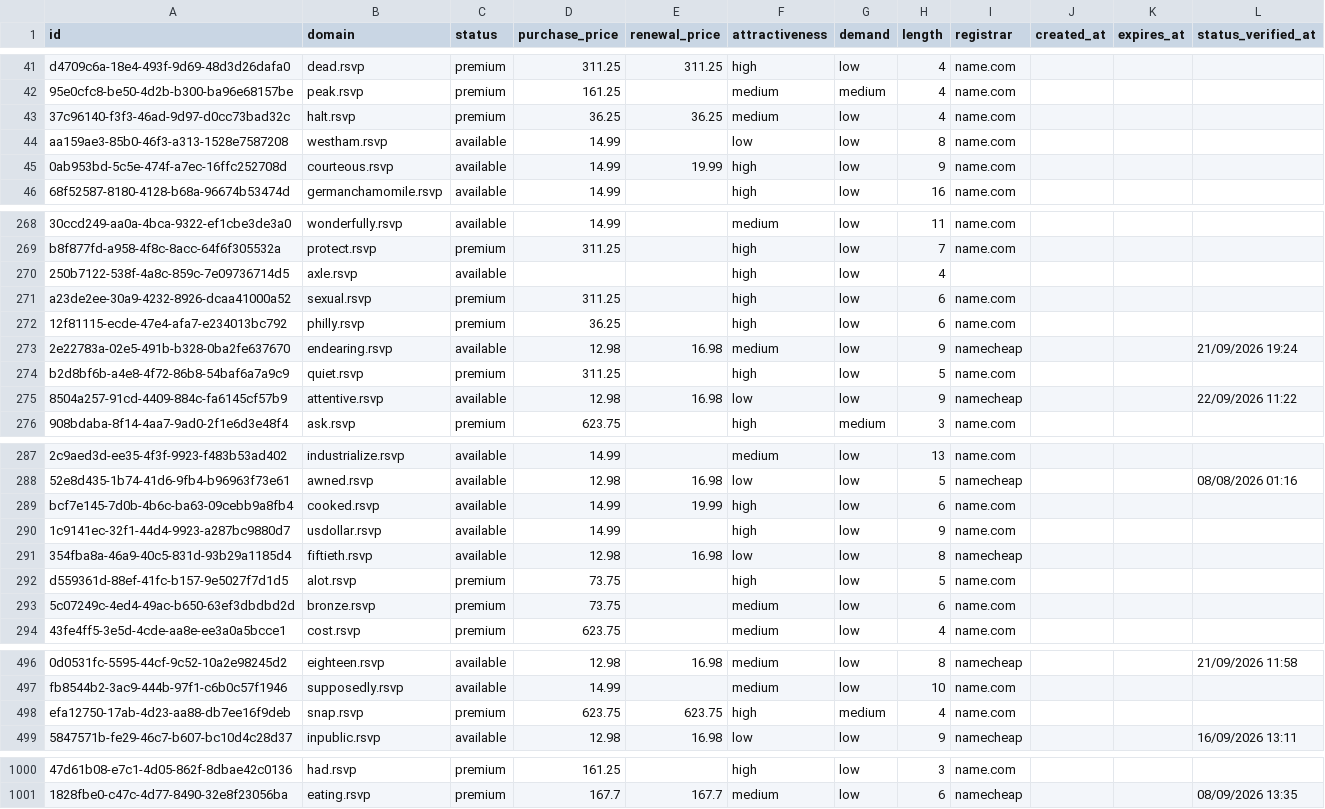
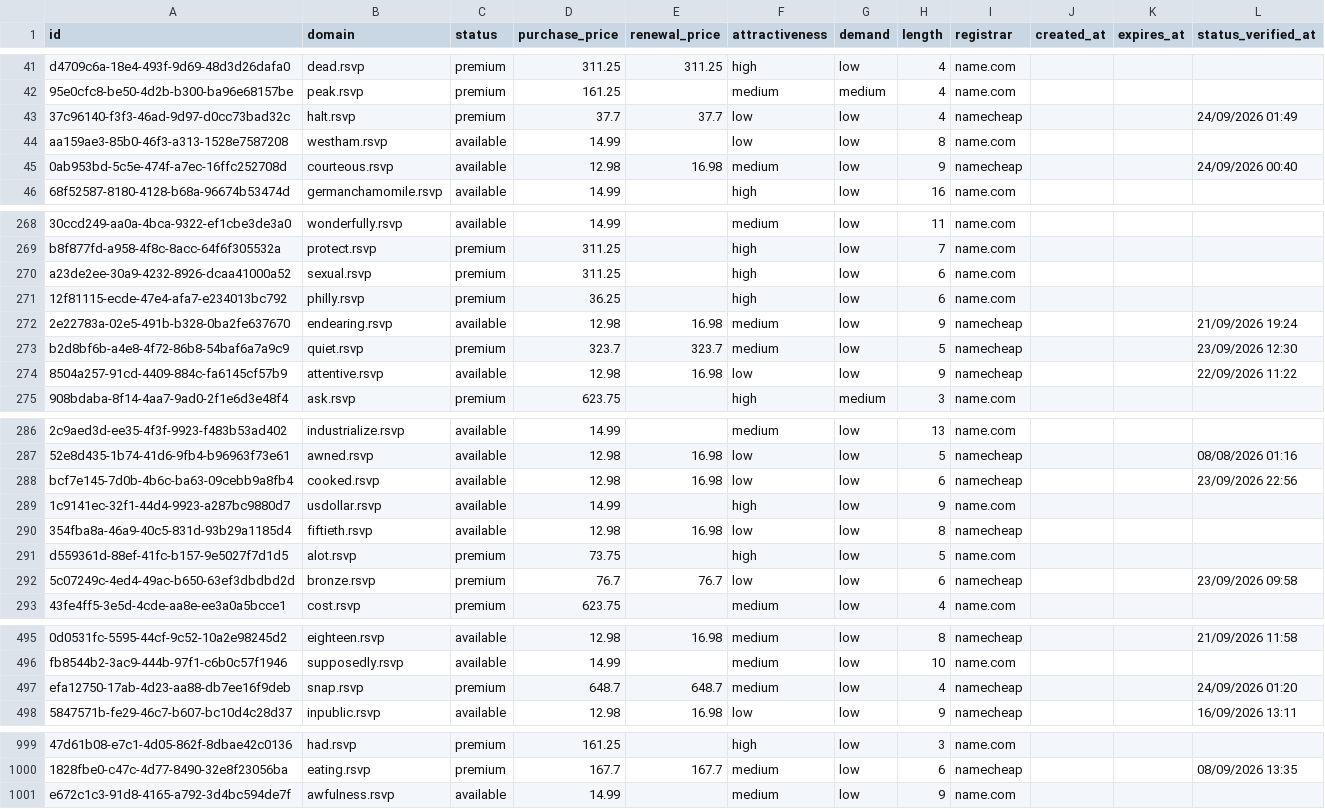
Before and after one commit to UniqueDomains/rsvp-oneword-domains, a CSV file: rsvp.csv, drawn as a sheet; only a part is shown, gaps mark what is left out; removed rows and columns are numbered as before the commit, all else as after; the diff covers the shown part only; the diff names each change by its address in the sheet, - before the commit and + after, or states it on an @@ line.

Commit message:
Domains update

```diff
--- a/rsvp.csv
+++ b/rsvp.csv
-D43 (purchase_price): 36.25
+D43 (purchase_price): 37.7
-E43 (renewal_price): 36.25
+E43 (renewal_price): 37.7
-F43 (attractiveness): medium
+F43 (attractiveness): low
-I43 (registrar): name.com
+I43 (registrar): namecheap
-L43 (status_verified_at): (empty)
+L43 (status_verified_at): 24/09/2026 01:49
-D45 (purchase_price): 14.99
+D45 (purchase_price): 12.98
-E45 (renewal_price): 19.99
+E45 (renewal_price): 16.98
-F45 (attractiveness): high
+F45 (attractiveness): medium
-I45 (registrar): name.com
+I45 (registrar): namecheap
-L45 (status_verified_at): (empty)
+L45 (status_verified_at): 24/09/2026 00:40
-row 270: 250b7122-538f-4a8c-859c-7e09736714d5 | axle.rsvp | available |  |  | high | low | 4
-D273 (purchase_price): 311.25
+D273 (purchase_price): 323.7
-E273 (renewal_price): (empty)
+E273 (renewal_price): 323.7
-F273 (attractiveness): high
+F273 (attractiveness): medium
-I273 (registrar): name.com
+I273 (registrar): namecheap
-L273 (status_verified_at): (empty)
+L273 (status_verified_at): 23/09/2026 12:30
-D288 (purchase_price): 14.99
+D288 (purchase_price): 12.98
-E288 (renewal_price): 19.99
+E288 (renewal_price): 16.98
-F288 (attractiveness): high
+F288 (attractiveness): low
-I288 (registrar): name.com
+I288 (registrar): namecheap
-L288 (status_verified_at): (empty)
+L288 (status_verified_at): 23/09/2026 22:56
-D292 (purchase_price): 73.75
+D292 (purchase_price): 76.7
-E292 (renewal_price): (empty)
+E292 (renewal_price): 76.7
-F292 (attractiveness): medium
+F292 (attractiveness): low
-I292 (registrar): name.com
+I292 (registrar): namecheap
-L292 (status_verified_at): (empty)
+L292 (status_verified_at): 23/09/2026 09:58
-D497 (purchase_price): 623.75
+D497 (purchase_price): 648.7
-E497 (renewal_price): 623.75
+E497 (renewal_price): 648.7
-F497 (attractiveness): high
+F497 (attractiveness): medium
-G497 (demand): medium
+G497 (demand): low
-I497 (registrar): name.com
+I497 (registrar): namecheap
-L497 (status_verified_at): (empty)
+L497 (status_verified_at): 24/09/2026 01:20
+row 1001: e672c1c3-91d8-4165-a792-3d4bc594de7f | awfulness.rsvp | available | 14.99 |  | medium | low | 9 | name.com
```
Also changed, not shown: 125 edited cells elsewhere in this file, 4 other files.
